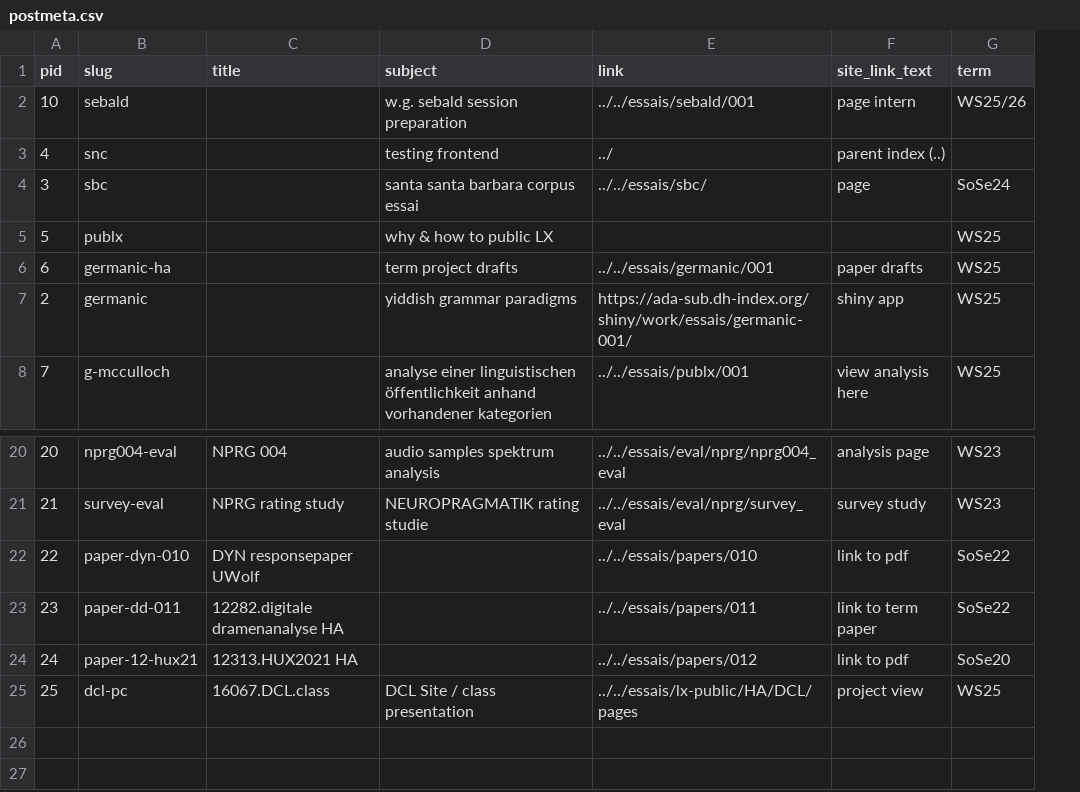
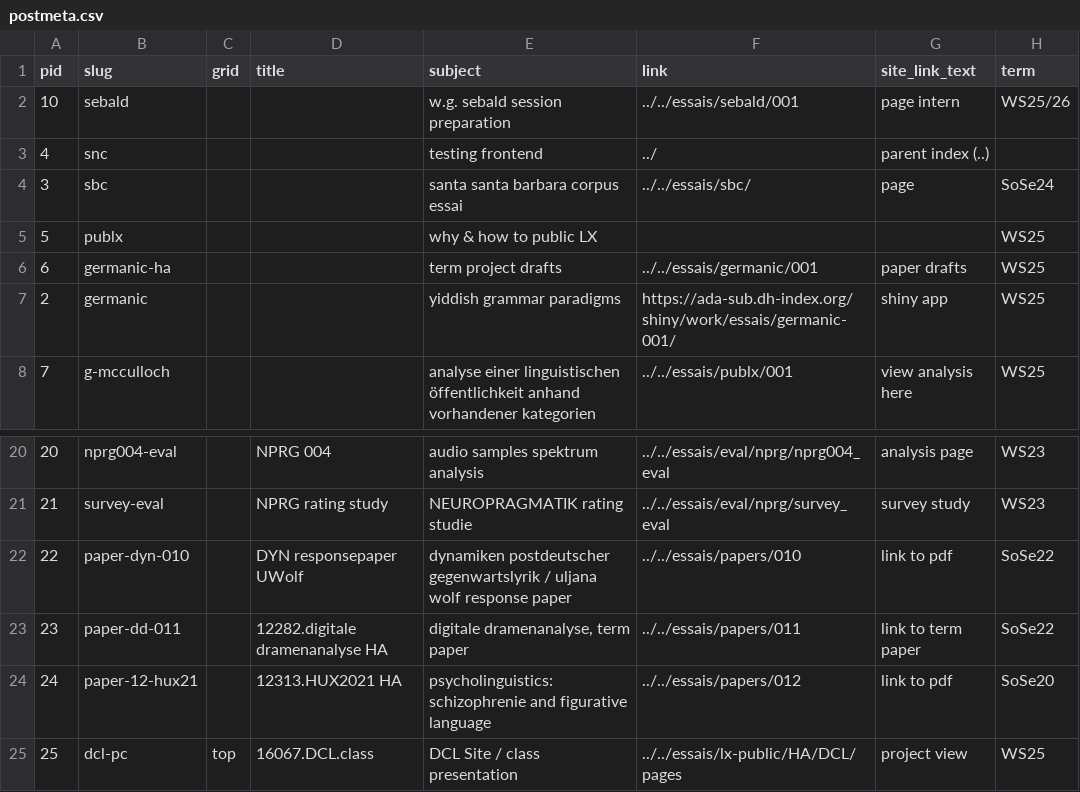
Before and after one commit to esteeschwarz/DC-LX, a CSV file: _data/postmeta.csv, drawn as a sheet; only a part is shown, gaps mark what is left out; addresses are those after the commit; the diff names each change by its address in the sheet, - before the commit and + after, or states it on an @@ line.

```diff
--- a/_data/postmeta.csv
+++ b/_data/postmeta.csv
+column C (grid), row 25: top
-E22 (subject): (empty)
+E22 (subject): dynamiken postdeutscher gegenwartslyrik / uljana wolf response paper
-E23 (subject): (empty)
+E23 (subject): digitale dramenanalyse, term paper
-E24 (subject): (empty)
+E24 (subject): psycholinguistics: schizophrenie and figurative language
```
Also changed, not shown: 8 other files.
